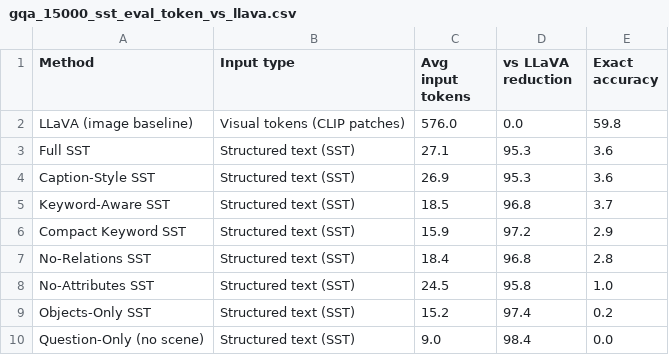
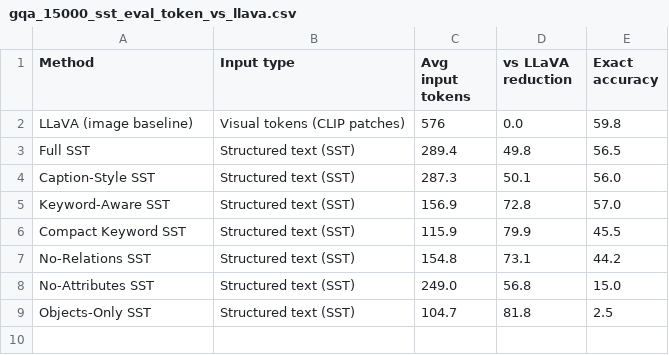
Before and after one commit to rafiazarin/CSE427_SST_Project, a CSV file: outputs/results/gqa_15000_sst_eval_token_vs_llava.csv, drawn as a sheet.

Commit message:
Fix broken results, harden eval, and extract shared package
Critical correctness fixes:
- The committed result CSVs reported ~3.6% accuracy because the 15k run
  divided correct answers by 15,509 rows, ~94% of which were failed LLM
  calls (ollama unavailable) silently recorded as wrong. Regenerate every
  aggregate CSV from only the 1,000 paired rows whose calls succeeded, via
  scripts/recompute_results.py. Headline numbers now match the paper
  (Keyword-Aware SST 57.0% exact / 60.4% lenient / 157 tokens, McNemar
  p=0.747; 3.67x compression vs LLaVA's 576 visual tokens).
- Rewrite outputs/results figures from the corrected CSVs
  (scripts/regenerate_figures.py); the old PNGs showed ~3.6% bars.
- Clean the detailed CSV to the real per-row results (no failed-call rows).

Eval-loop hardening (notebooks/sst_eval_main.ipynb):
- require_ollama() aborts up front instead of recording every row as wrong
  when the backend is missing.
- Failed calls are tagged status="error" and excluded from accuracy.
- Defensive dedup guarantees one record per question_id.

Engineering:
- Extract the helpers that were copy-pasted across notebooks into an
  importable src/sst_eval package (normalisation, SST builders, keyword
  filter, prompts, Ollama client, stats). The main notebook now imports
  from it instead of redefining them.
- Add tests/ unit tests for the shared helpers (18 tests, stdlib unittest).
- Complete and pin requirements.txt (ollama, tiktoken, torch, transformers,
  ultralytics, easyocr were missing).
- Reconcile README numbers with the corrected CSVs and note the text-vs-
  visual token caveat.

```diff
--- a/outputs/results/gqa_15000_sst_eval_token_vs_llava.csv
+++ b/outputs/results/gqa_15000_sst_eval_token_vs_llava.csv
@@ -1,10 +1,9 @@
 Method,Input type,Avg input tokens,vs LLaVA reduction,Exact accuracy
-LLaVA (image baseline),Visual tokens (CLIP patches),576.0,0.0,59.8
-Full SST,Structured text (SST),27.1,95.3,3.6
-Caption-Style SST,Structured text (SST),26.9,95.3,3.6
-Keyword-Aware SST,Structured text (SST),18.5,96.8,3.7
-Compact Keyword SST,Structured text (SST),15.9,97.2,2.9
-No-Relations SST,Structured text (SST),18.4,96.8,2.8
-No-Attributes SST,Structured text (SST),24.5,95.8,1.0
-Objects-Only SST,Structured text (SST),15.2,97.4,0.2
-Question-Only (no scene),Structured text (SST),9.0,98.4,0.0
+LLaVA (image baseline),Visual tokens (CLIP patches),576,0.0,59.8
+Full SST,Structured text (SST),289.4,49.8,56.5
+Caption-Style SST,Structured text (SST),287.3,50.1,56.0
+Keyword-Aware SST,Structured text (SST),156.9,72.8,57.0
+Compact Keyword SST,Structured text (SST),115.9,79.9,45.5
+No-Relations SST,Structured text (SST),154.8,73.1,44.2
+No-Attributes SST,Structured text (SST),249.0,56.8,15.0
+Objects-Only SST,Structured text (SST),104.7,81.8,2.5
```
Also changed, not shown: outputs/results/gqa_15000_sst_eval_compression_ratios.csv, 26 other files.
